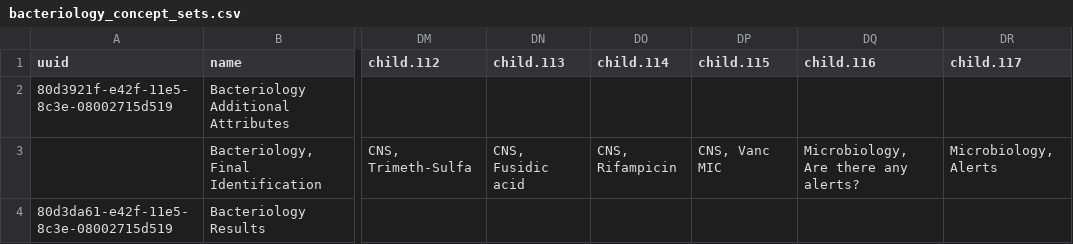
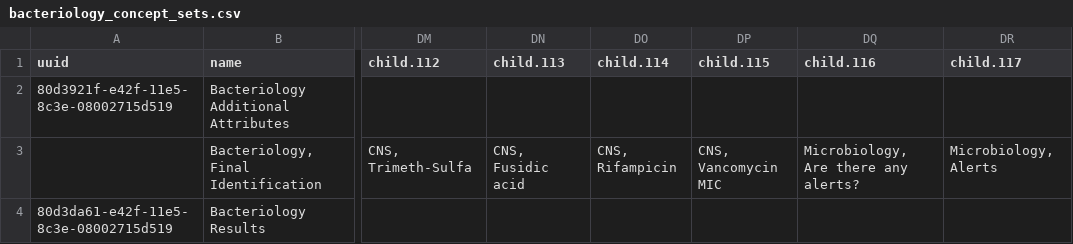
Before and after one commit to trodriguezmsf/amman-config, a CSV file: openmrs/ammancsv/release3.4/Microbiology/bacteriology_concept_sets.csv, drawn as a sheet; only a part is shown, gaps mark what is left out; the diff names each change by its address in the sheet, - before the commit and + after, or states it on an @@ line.

```diff
--- a/openmrs/ammancsv/release3.4/Microbiology/bacteriology_concept_sets.csv
+++ b/openmrs/ammancsv/release3.4/Microbiology/bacteriology_concept_sets.csv
-DP3 (child.115): CNS, Vanc MIC
+DP3 (child.115): CNS, Vancomycin MIC
```
Also changed, not shown: openmrs/ammancsv/release3.4/Microbiology/bacteriology_concepts.csv, 1 other file.
